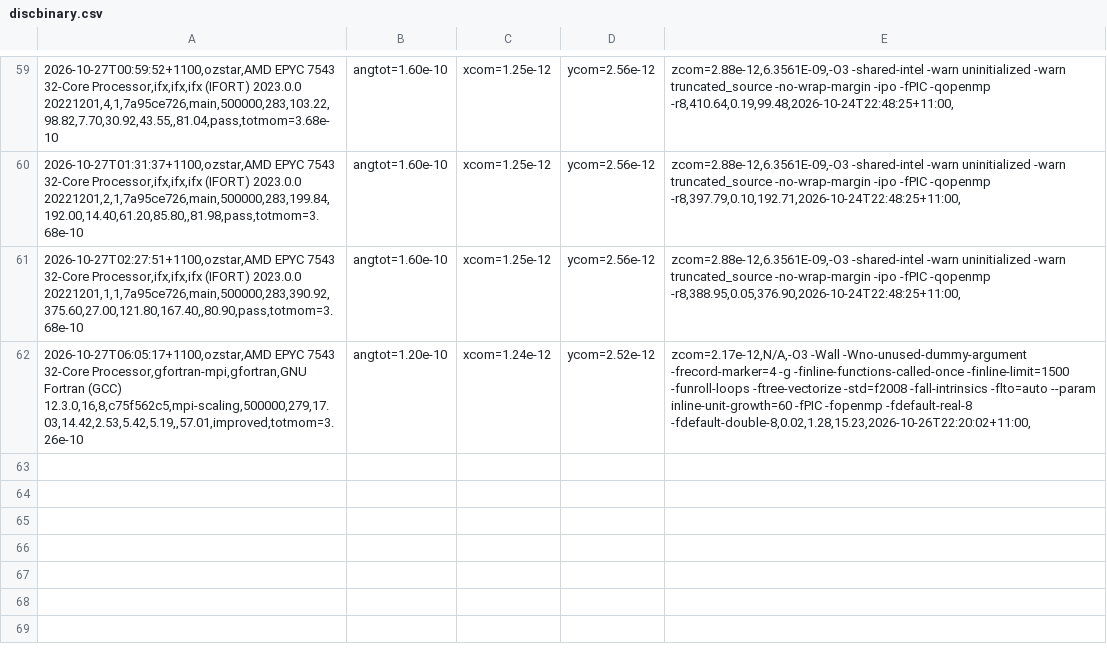
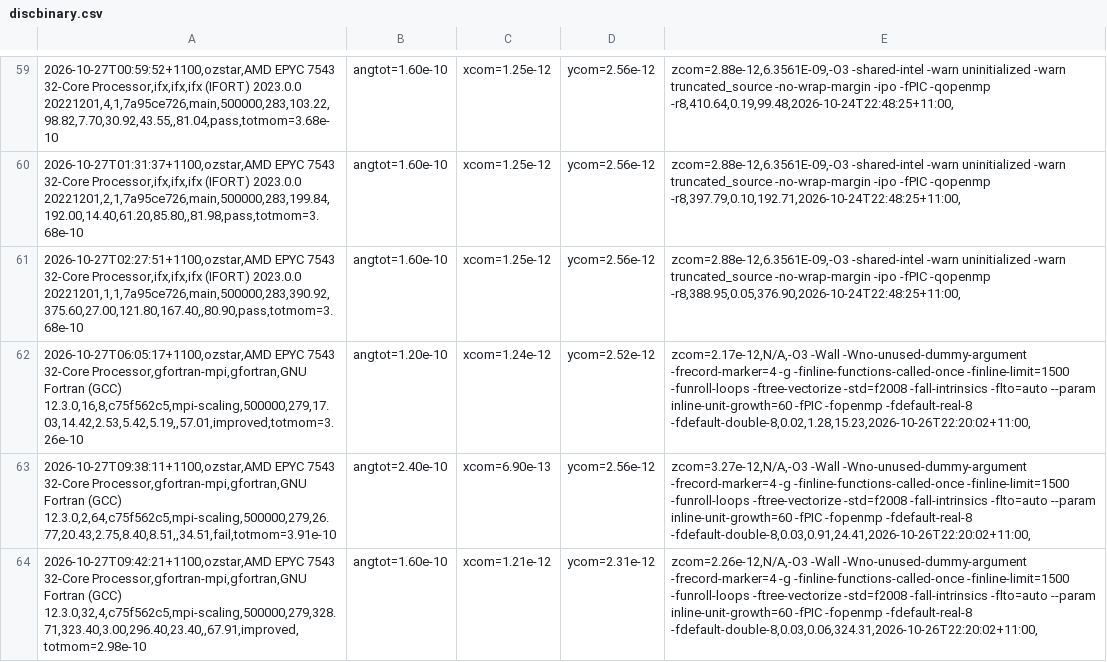
Before and after one commit to phantomSPH/phantom-benchmarks, a CSV file: results/ozstar/discbinary.csv, drawn as a sheet; only a part is shown, gaps mark what is left out; the diff names each change by its address in the sheet, - before the commit and + after, or states it on an @@ line.

```diff
--- a/results/ozstar/discbinary.csv
+++ b/results/ozstar/discbinary.csv
+row 63: 2026-10-27T09:38:11+1100,ozstar,AMD EPYC 7543 32-Core Processor,gfortran-mpi,gfortran,GNU Fortran (GCC) 12.3.0,2,64,c75f562c5,mpi-scaling,500000,279,26.77,20.43,2.75,8.40,8.51,,34.51,fail,totmom=3.91e-10 | angtot=2.40e-10 | xcom=6.90e-13 | ycom=2.56e-12 | zcom=3.27e-12,N/A,-O3 -Wall -Wno-unused-dummy-argument -frecord-marker=4 -g -finline-functions-called-once -finline-limit=1500 -funroll-loops -ftree-vectorize -std=f2008 -fall-intrinsics -flto=auto --param inline-unit-growth=60 -fPIC -fopenmp -fdefault-real-8 -fdefault-double-8,0.03,0.91,24.41,2026-10-26T22:20:02+11:00,
+row 64: 2026-10-27T09:42:21+1100,ozstar,AMD EPYC 7543 32-Core Processor,gfortran-mpi,gfortran,GNU Fortran (GCC) 12.3.0,32,4,c75f562c5,mpi-scaling,500000,279,328.71,323.40,3.00,296.40,23.40,,67.91,improved,totmom=2.98e-10 | angtot=1.60e-10 | xcom=1.21e-12 | ycom=2.31e-12 | zcom=2.26e-12,N/A,-O3 -Wall -Wno-unused-dummy-argument -frecord-marker=4 -g -finline-functions-called-once -finline-limit=1500 -funroll-loops -ftree-vectorize -std=f2008 -fall-intrinsics -flto=auto --param inline-unit-growth=60 -fPIC -fopenmp -fdefault-real-8 -fdefault-double-8,0.03,0.06,324.31,2026-10-26T22:20:02+11:00,
```
Also changed, not shown: results/ozstar/commonenv.csv, results/ozstar/grtde10m.csv, 3 other files.
